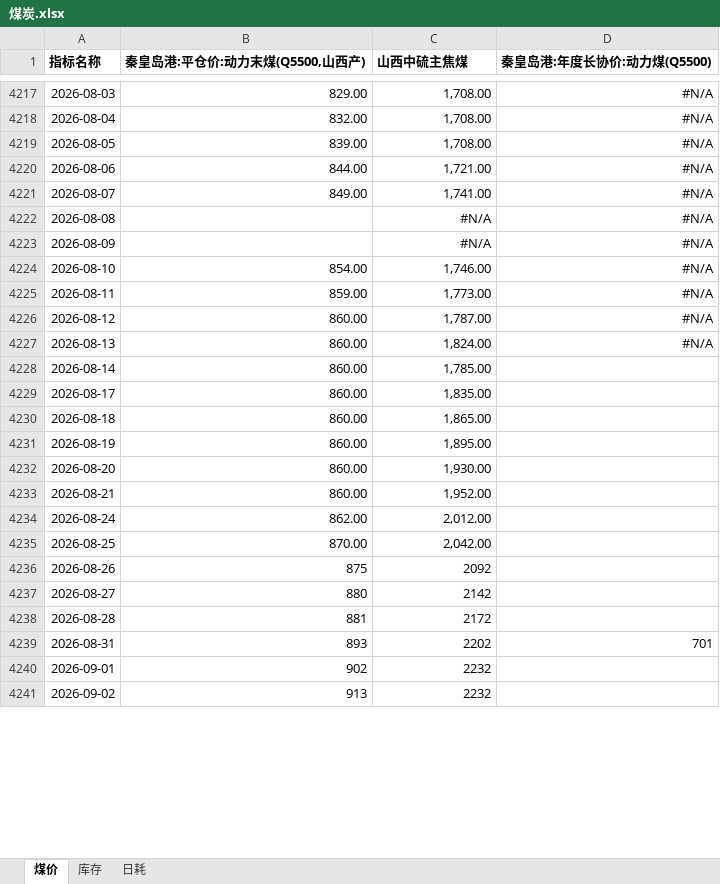
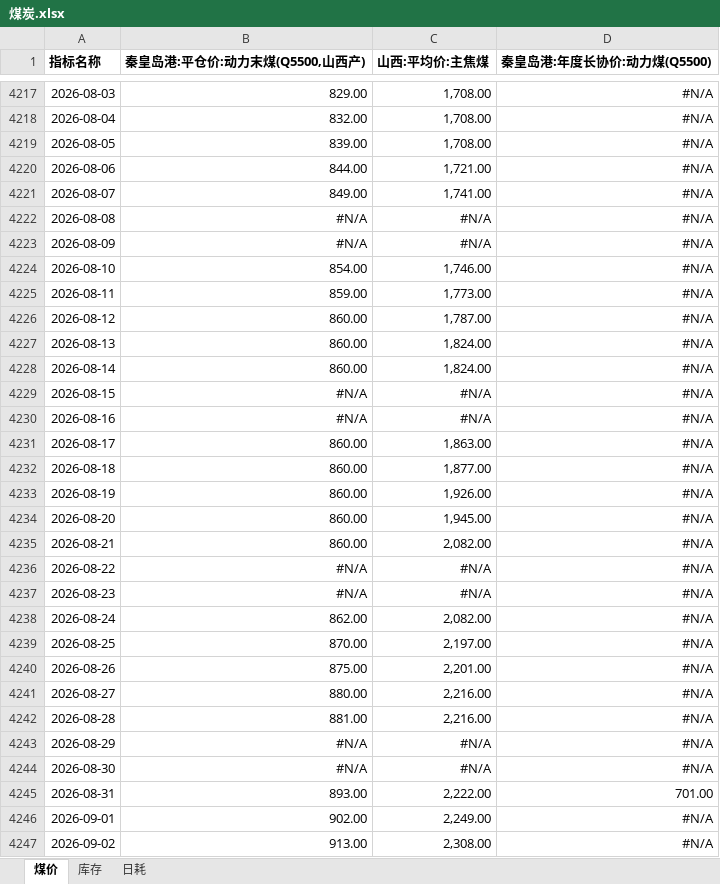
Before and after one commit to lkf1015/cycle-industry, an Excel workbook: 煤炭.xlsx, sheet 煤价, drawn as a sheet; only a part is shown, gaps mark what is left out; values as stored, in another font and other column widths than the file's, no borders; addresses are those after the commit; the diff covers the shown part only; the diff names each change by its address in the sheet, - before the commit and + after, or states it on an @@ line.

```diff
--- a/煤炭.xlsx (sheet 煤价)
+++ b/煤炭.xlsx (sheet 煤价)
-C1: 山西中硫主焦煤
+C1: 山西:平均价:主焦煤
-B4222:B4223 (秦皇岛港:平仓价:动力末煤(Q5500,山西产)): (empty)
+B4222:B4223 (秦皇岛港:平仓价:动力末煤(Q5500,山西产)): #N/A
-C4228 (山西:平均价:主焦煤): 1,785.00
+C4228 (山西:平均价:主焦煤): 1,824.00
-D4228 (秦皇岛港:年度长协价:动力煤(Q5500)): (empty)
+D4228 (秦皇岛港:年度长协价:动力煤(Q5500)): #N/A
+row 4229: 2026-08-15 | #N/A | #N/A | #N/A
+row 4230: 2026-08-16 | #N/A | #N/A | #N/A
-C4231 (山西:平均价:主焦煤): 1,835.00
+C4231 (山西:平均价:主焦煤): 1,863.00
-D4231:D4235 (秦皇岛港:年度长协价:动力煤(Q5500)): (empty)
+D4231:D4235 (秦皇岛港:年度长协价:动力煤(Q5500)): #N/A
-C4232 (山西:平均价:主焦煤): 1,865.00
+C4232 (山西:平均价:主焦煤): 1,877.00
-C4233 (山西:平均价:主焦煤): 1,895.00
+C4233 (山西:平均价:主焦煤): 1,926.00
-C4234 (山西:平均价:主焦煤): 1,930.00
+C4234 (山西:平均价:主焦煤): 1,945.00
-C4235 (山西:平均价:主焦煤): 1,952.00
+C4235 (山西:平均价:主焦煤): 2,082.00
+row 4236: 2026-08-22 | #N/A | #N/A | #N/A
+row 4237: 2026-08-23 | #N/A | #N/A | #N/A
-C4238 (山西:平均价:主焦煤): 2,012.00
+C4238 (山西:平均价:主焦煤): 2,082.00
-D4238:D4242 (秦皇岛港:年度长协价:动力煤(Q5500)): (empty)
+D4238:D4242 (秦皇岛港:年度长协价:动力煤(Q5500)): #N/A
-C4239 (山西:平均价:主焦煤): 2,042.00
+C4239 (山西:平均价:主焦煤): 2,197.00
-B4240 (秦皇岛港:平仓价:动力末煤(Q5500,山西产)): 875
+B4240 (秦皇岛港:平仓价:动力末煤(Q5500,山西产)): 875.00
-C4240 (山西:平均价:主焦煤): 2092
+C4240 (山西:平均价:主焦煤): 2,201.00
-B4241 (秦皇岛港:平仓价:动力末煤(Q5500,山西产)): 880
+B4241 (秦皇岛港:平仓价:动力末煤(Q5500,山西产)): 880.00
-C4241 (山西:平均价:主焦煤): 2142
+C4241 (山西:平均价:主焦煤): 2,216.00
-B4242 (秦皇岛港:平仓价:动力末煤(Q5500,山西产)): 881
+B4242 (秦皇岛港:平仓价:动力末煤(Q5500,山西产)): 881.00
-C4242 (山西:平均价:主焦煤): 2172
+C4242 (山西:平均价:主焦煤): 2,216.00
+row 4243: 2026-08-29 | #N/A | #N/A | #N/A
+row 4244: 2026-08-30 | #N/A | #N/A | #N/A
-B4245 (秦皇岛港:平仓价:动力末煤(Q5500,山西产)): 893
+B4245 (秦皇岛港:平仓价:动力末煤(Q5500,山西产)): 893.00
-C4245 (山西:平均价:主焦煤): 2202
+C4245 (山西:平均价:主焦煤): 2,222.00
-D4245 (秦皇岛港:年度长协价:动力煤(Q5500)): 701
+D4245 (秦皇岛港:年度长协价:动力煤(Q5500)): 701.00
-B4246 (秦皇岛港:平仓价:动力末煤(Q5500,山西产)): 902
+B4246 (秦皇岛港:平仓价:动力末煤(Q5500,山西产)): 902.00
-C4246 (山西:平均价:主焦煤): 2232
+C4246 (山西:平均价:主焦煤): 2,249.00
-D4246:D4247 (秦皇岛港:年度长协价:动力煤(Q5500)): (empty)
+D4246:D4247 (秦皇岛港:年度长协价:动力煤(Q5500)): #N/A
-B4247 (秦皇岛港:平仓价:动力末煤(Q5500,山西产)): 913
+B4247 (秦皇岛港:平仓价:动力末煤(Q5500,山西产)): 913.00
-C4247 (山西:平均价:主焦煤): 2232
+C4247 (山西:平均价:主焦煤): 2,308.00
```
Also changed, not shown: 30 added rows and 160 edited cells elsewhere in this sheet, sheet 库存, sheet 日耗, formulas that keep their value, 基础化工.xlsx, 有色.xlsx, 6 other files.
